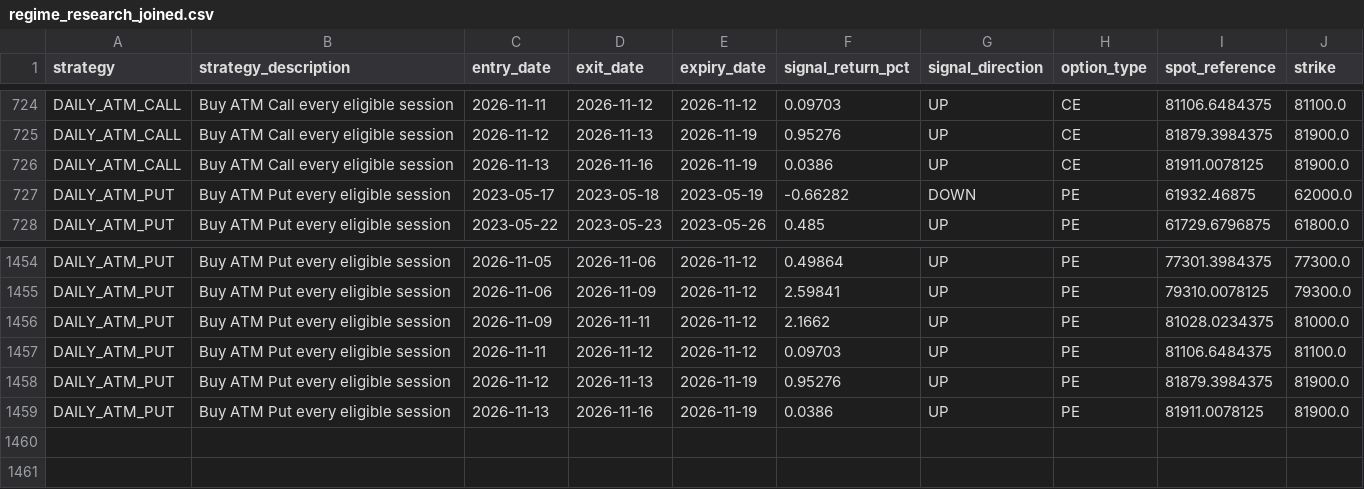
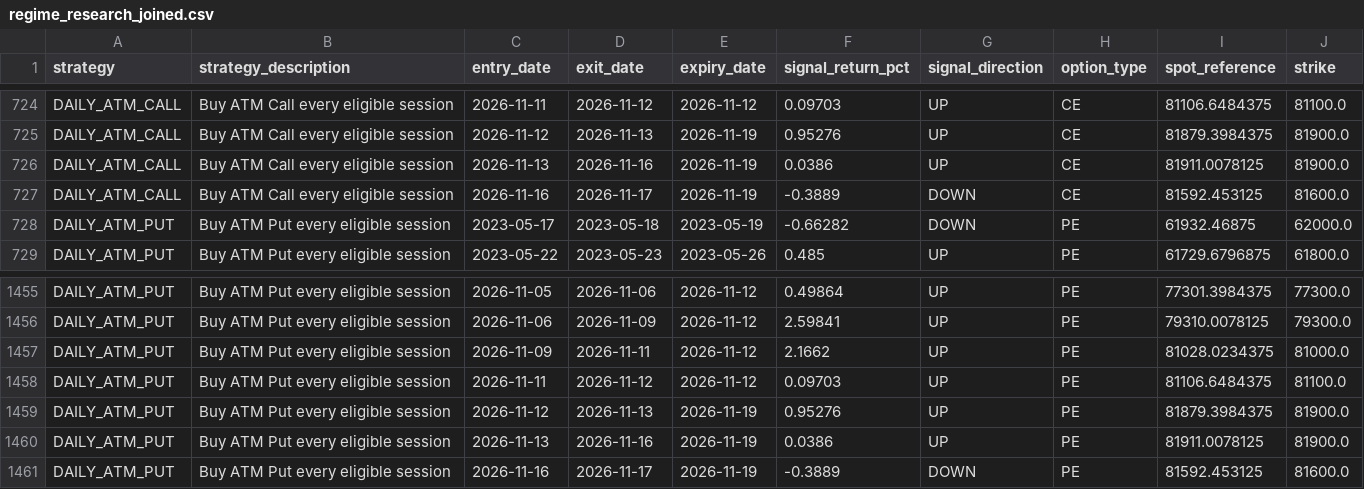
Before and after one commit to Harshithpatali/sensex-weekly-options-backtester, a CSV file: outputs/regime_research_joined.csv, drawn as a sheet; only a part is shown, gaps mark what is left out; rows hold the shown columns only; the diff names each change by its address in the sheet, - before the commit and + after, or states it on an @@ line.

```diff
--- a/outputs/regime_research_joined.csv
+++ b/outputs/regime_research_joined.csv
+row 727: DAILY_ATM_CALL | Buy ATM Call every eligible session | 2026-11-16 | 2026-11-17 | 2026-11-19 | -0.3889 | DOWN | CE | 81592.453125 | 81600.0
+row 1461: DAILY_ATM_PUT | Buy ATM Put every eligible session | 2026-11-16 | 2026-11-17 | 2026-11-19 | -0.3889 | DOWN | PE | 81592.453125 | 81600.0
```
Also changed, not shown: data/processed/sensex_index.csv, outputs/daily_options_day_pnl.csv, 26 other files.
